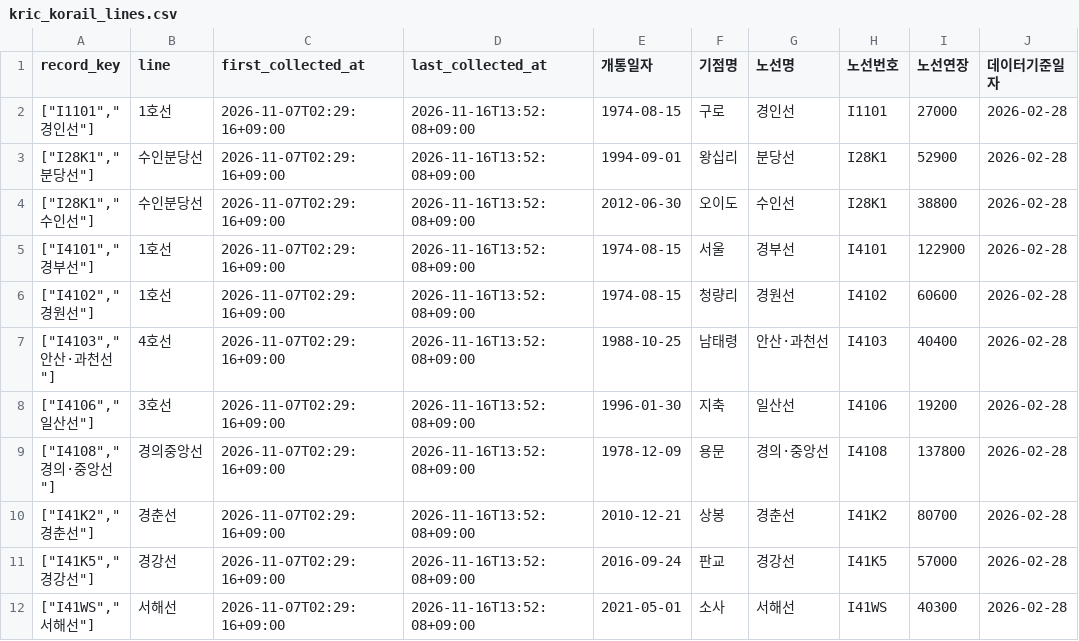
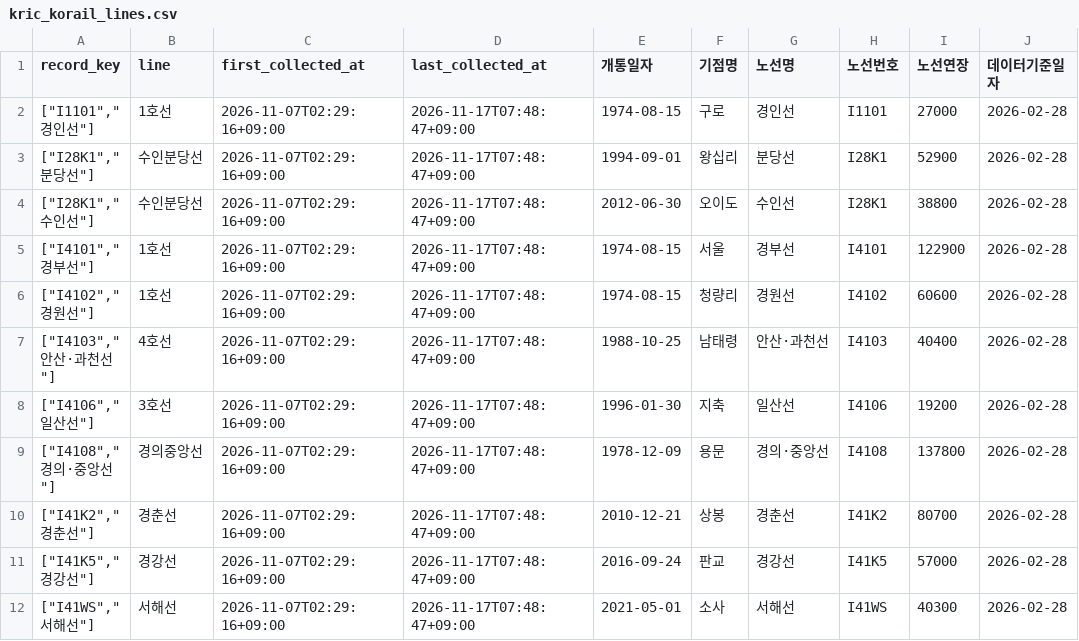
Before and after one commit to meaningGitt/Subway_crawler, a CSV file: runtime/exports/kric_korail_lines.csv, drawn as a sheet; only a part is shown; the diff names each change by its address in the sheet, - before the commit and + after, or states it on an @@ line.

```diff
--- a/runtime/exports/kric_korail_lines.csv
+++ b/runtime/exports/kric_korail_lines.csv
-D2:D12 (last_collected_at): 2026-11-16T13:52:08+09:00
+D2:D12 (last_collected_at): 2026-11-17T07:48:47+09:00
```
Also changed, not shown: runtime/exports/kric_station_inventory.csv, runtime/exports/kric_stations.csv, 20 other files.
